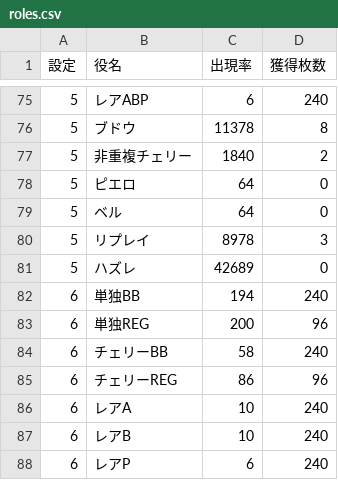
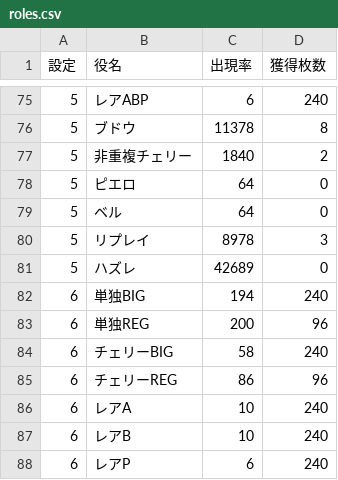
Before and after one commit to patn3314/slot-simulator, a CSV file: data/roles.csv, drawn as a sheet; only a part is shown, gaps mark what is left out; the diff covers the shown part only.

```diff
--- a/data/roles.csv
+++ b/data/roles.csv
@@ -81,5 +81,5 @@
 5,ハズレ,42689,0
-6,単独BB,194,240
+6,単独BIG,194,240
 6,単独REG,200,96
-6,チェリーBB,58,240
+6,チェリーBIG,58,240
 6,チェリーREG,86,96
```
Also changed, not shown: 10 edited cells elsewhere in this file.
